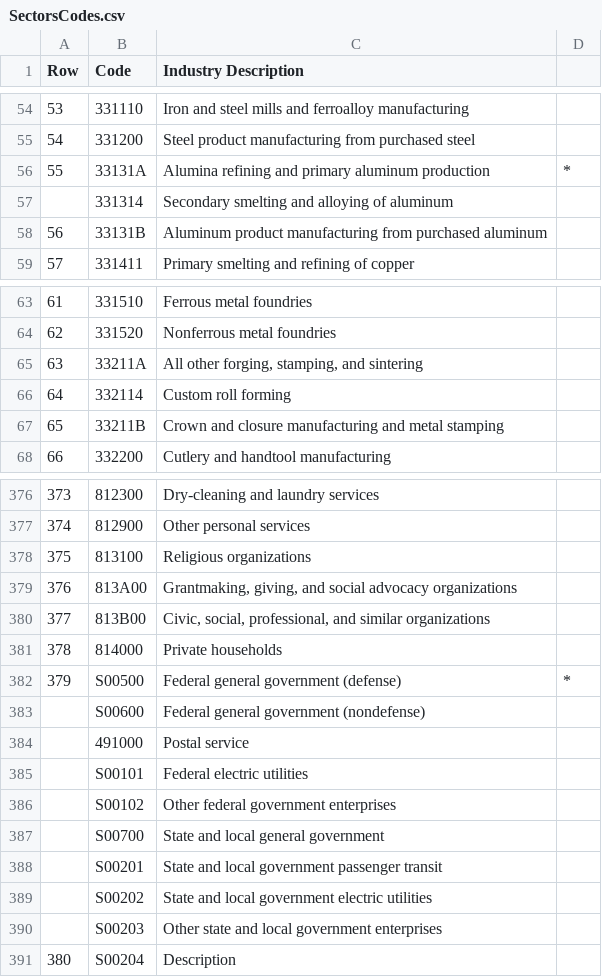
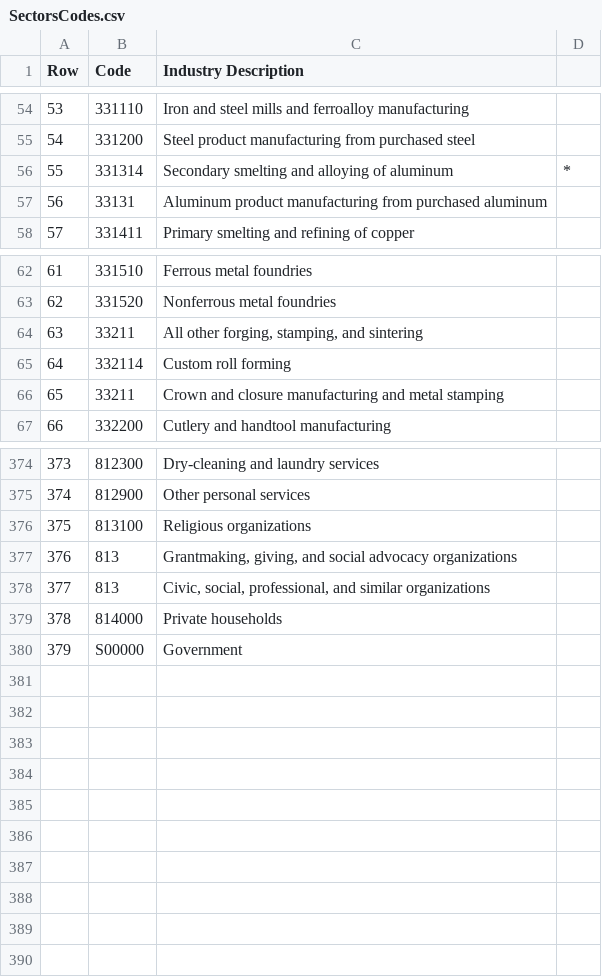
Before and after one commit to TJTapajyoti/Lifecycle-Algorithms-OSU-Capstone, a CSV file: Updated SPA code/SectorsCodes.csv, drawn as a sheet; only a part is shown, gaps mark what is left out; removed rows and columns are numbered as before the commit, all else as after; the diff covers the shown part only; the diff names each change by its address in the sheet, - before the commit and + after, or states it on an @@ line.

```diff
--- a/Updated SPA code/SectorsCodes.csv
+++ b/Updated SPA code/SectorsCodes.csv
-row 56: 55 | 33131A | Alumina refining and primary aluminum production | *
@@ column A (Row) renumbered in row 56 @@
-D56: (empty)
+D56: *
-B57 (Code): 33131B
+B57 (Code): 33131
-B64 (Code): 33211A
+B64 (Code): 33211
-B66 (Code): 33211B
+B66 (Code): 33211
-B377 (Code): 813A00
+B377 (Code): 813
-B378 (Code): 813B00
+B378 (Code): 813
-row 382: 379 | S00500 | Federal general government (defense) | *
-row 383:  | S00600 | Federal general government (nondefense)
-row 384:  | 491000 | Postal service
-row 385:  | S00101 | Federal electric utilities
-row 386:  | S00102 | Other federal government enterprises
-row 387:  | S00700 | State and local general government
-row 388:  | S00201 | State and local government passenger transit
-row 389:  | S00202 | State and local government electric utilities
-row 390:  | S00203 | Other state and local government enterprises
-row 391: 380 | S00204 | Description
+row 380: 379 | S00000 | Government
```
Also changed, not shown: 1 added row, 2 removed rows and 54 edited cells elsewhere in this file, 3 other files.
